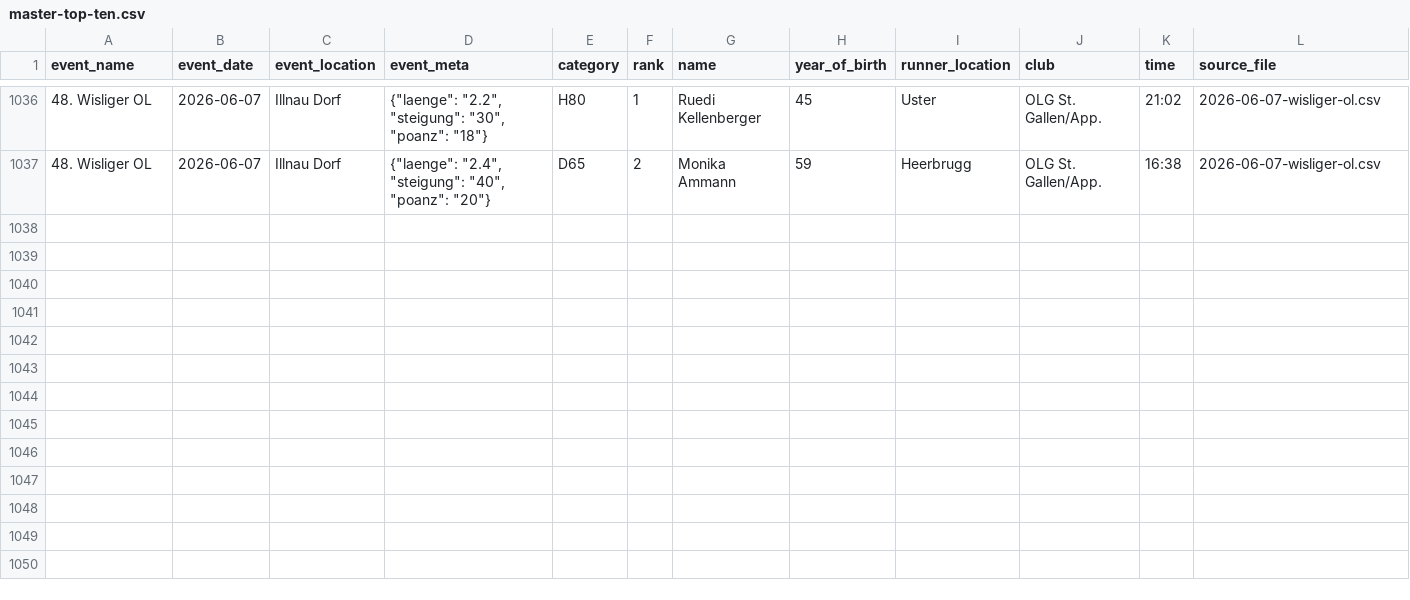
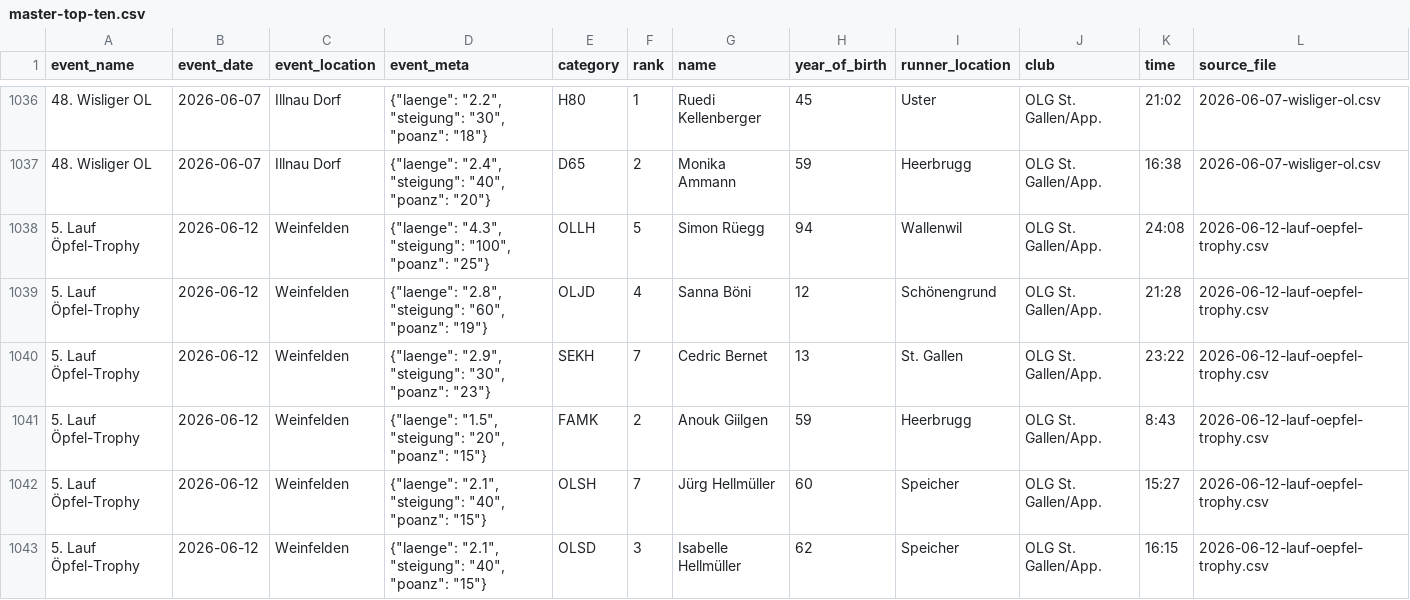
Before and after one commit to onzolof/solv-scraper, a CSV file: aggregated-data/master-top-ten.csv, drawn as a sheet; only a part is shown, gaps mark what is left out; the diff names each change by its address in the sheet, - before the commit and + after, or states it on an @@ line.

```diff
--- a/aggregated-data/master-top-ten.csv
+++ b/aggregated-data/master-top-ten.csv
+row 1038: 5. Lauf Öpfel-Trophy | 2026-06-12 | Weinfelden | {"laenge": "4.3", "steigung": "100", "poanz": "25"} | OLLH | 5 | Simon Rüegg | 94 | Wallenwil | OLG St. Gallen/App. | 24:08 | 2026-06-12-lauf-oepfel-trophy.csv
+row 1039: 5. Lauf Öpfel-Trophy | 2026-06-12 | Weinfelden | {"laenge": "2.8", "steigung": "60", "poanz": "19"} | OLJD | 4 | Sanna Böni | 12 | Schönengrund | OLG St. Gallen/App. | 21:28 | 2026-06-12-lauf-oepfel-trophy.csv
+row 1040: 5. Lauf Öpfel-Trophy | 2026-06-12 | Weinfelden | {"laenge": "2.9", "steigung": "30", "poanz": "23"} | SEKH | 7 | Cedric Bernet | 13 | St. Gallen | OLG St. Gallen/App. | 23:22 | 2026-06-12-lauf-oepfel-trophy.csv
+row 1041: 5. Lauf Öpfel-Trophy | 2026-06-12 | Weinfelden | {"laenge": "1.5", "steigung": "20", "poanz": "15"} | FAMK | 2 | Anouk Giilgen | 59 | Heerbrugg | OLG St. Gallen/App. | 8:43 | 2026-06-12-lauf-oepfel-trophy.csv
+row 1042: 5. Lauf Öpfel-Trophy | 2026-06-12 | Weinfelden | {"laenge": "2.1", "steigung": "40", "poanz": "15"} | OLSH | 7 | Jürg Hellmüller | 60 | Speicher | OLG St. Gallen/App. | 15:27 | 2026-06-12-lauf-oepfel-trophy.csv
+row 1043: 5. Lauf Öpfel-Trophy | 2026-06-12 | Weinfelden | {"laenge": "2.1", "steigung": "40", "poanz": "15"} | OLSD | 3 | Isabelle Hellmüller | 62 | Speicher | OLG St. Gallen/App. | 16:15 | 2026-06-12-lauf-oepfel-trophy.csv
```
Also changed, not shown: 4 other files.
